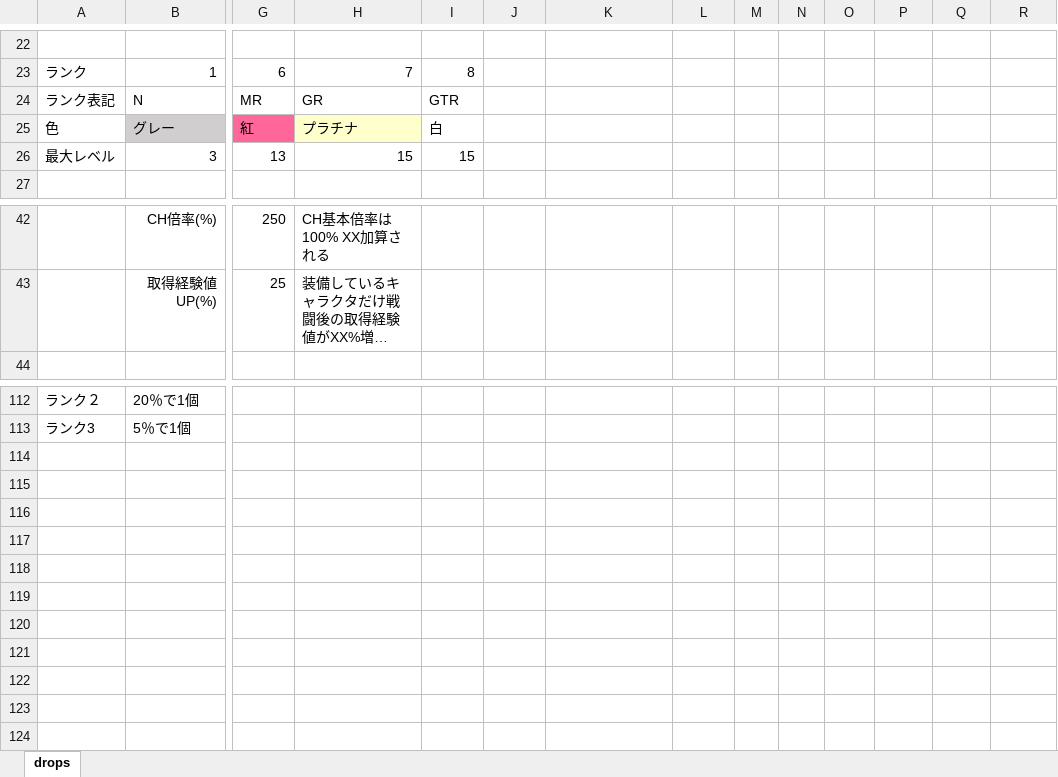
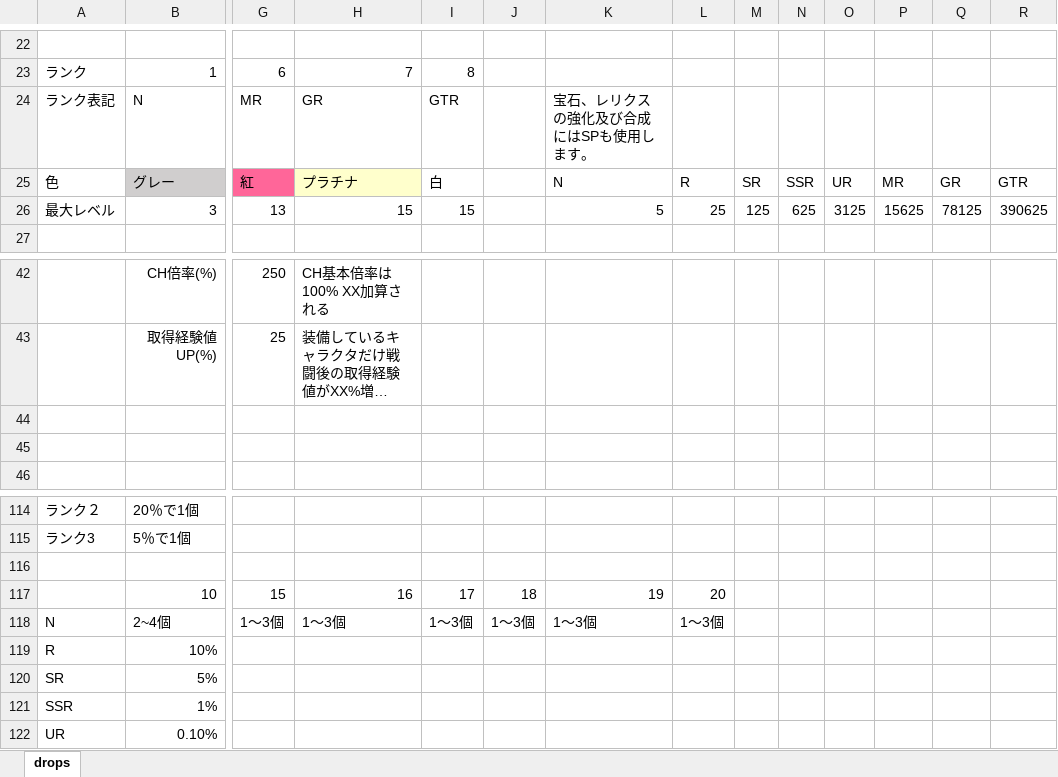
Before and after one commit to eqlair/magia-pilgrims, an Excel workbook: files/DATA/Relics_data.xlsx, sheet drops, drawn as a sheet; only a part is shown, gaps mark what is left out; long unchanged cells end in …; values as stored, in another font and other column widths than the file's, no borders; rows hold the shown columns only; the diff names each change by its address in the sheet, - before the commit and + after, or states it on an @@ line.

```diff
--- a/files/DATA/Relics_data.xlsx (sheet drops)
+++ b/files/DATA/Relics_data.xlsx (sheet drops)
-K24: (empty)
+K24: 宝石、レリクスの強化及び合成にはSPも使用します。
-K25: (empty)
+K25: N
-L25: (empty)
+L25: R
-M25: (empty)
+M25: SR
-N25: (empty)
+N25: SSR
-O25: (empty)
+O25: UR
-P25: (empty)
+P25: MR
-Q25: (empty)
+Q25: GR
-R25: (empty)
+R25: GTR
-K26: (empty)
+K26: 5
-L26: (empty)
+L26: 25
-M26: (empty)
+M26: 125
-N26: (empty)
+N26: 625
-O26: (empty)
+O26: 3125
-P26: (empty)
+P26: 15625
-Q26: (empty)
+Q26: 78125
-R26: (empty)
+R26: 390625
+row 44: (empty)
+row 45: (empty)
+row 116: (empty)
+row 117:  | 10 | 15 | 16 | 17 | 18 | 19 | 20
+row 118: N | 2~4個 | 1～3個 | 1～3個 | 1～3個 | 1～3個 | 1～3個 | 1～3個
+row 119: R | 10%
+row 120: SR | 5%
+row 121: SSR | 1%
+row 122: UR | 0.10%
```
Also changed, not shown: public/files/DATA/Relics_data.xlsx, 3 other files.
